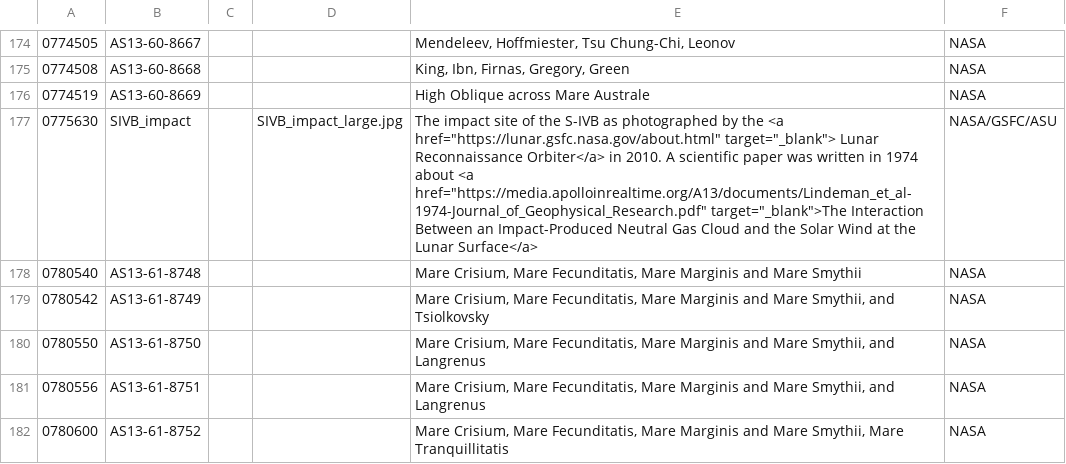
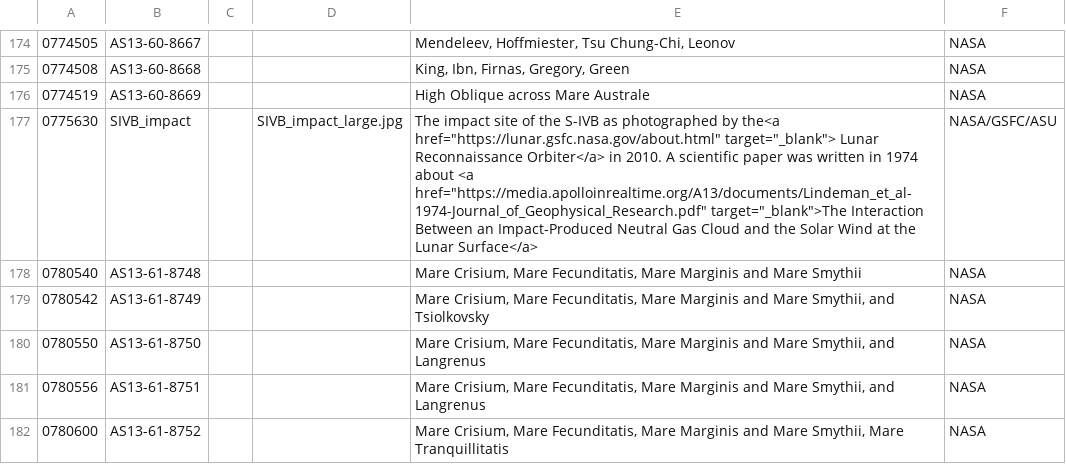
Before and after one commit to bfeist/Apollo_13, a CSV file: _website/_webroot/13/indexes/photoData.csv, drawn as a sheet; only a part is shown, gaps mark what is left out.

```diff
--- a/_website/_webroot/13/indexes/photoData.csv
+++ b/_website/_webroot/13/indexes/photoData.csv
@@ -176,3 +176,3 @@
 0774519|AS13-60-8669|||High Oblique across Mare Australe|NASA
-0775630|SIVB_impact||SIVB_impact_large.jpg|The impact site of the S-IVB as photographed by the <a href="https://lunar.gsfc.nasa.gov/about.html" target="_blank"> Lunar Reconnaissance Orbiter</a> in 2010. A scientific paper was written in 1974 about <a href="https://media.apolloinrealtime.org/A13/documents/Lindeman_et_al-1974-Journal_of_Geophysical_Research.pdf" target="_blank">The Interaction Between an Impact-Produced Neutral Gas Cloud and the Solar Wind at the Lunar Surface</a>|NASA/GSFC/ASU
+0775630|SIVB_impact||SIVB_impact_large.jpg|The impact site of the S-IVB as photographed by the<a href="https://lunar.gsfc.nasa.gov/about.html" target="_blank"> Lunar Reconnaissance Orbiter</a> in 2010. A scientific paper was written in 1974 about <a href="https://media.apolloinrealtime.org/A13/documents/Lindeman_et_al-1974-Journal_of_Geophysical_Research.pdf" target="_blank">The Interaction Between an Impact-Produced Neutral Gas Cloud and the Solar Wind at the Lunar Surface</a>|NASA/GSFC/ASU
 0780540|AS13-61-8748|||Mare Crisium, Mare Fecunditatis, Mare Marginis and Mare Smythii|NASA
```
Also changed, not shown: 3 other files.
